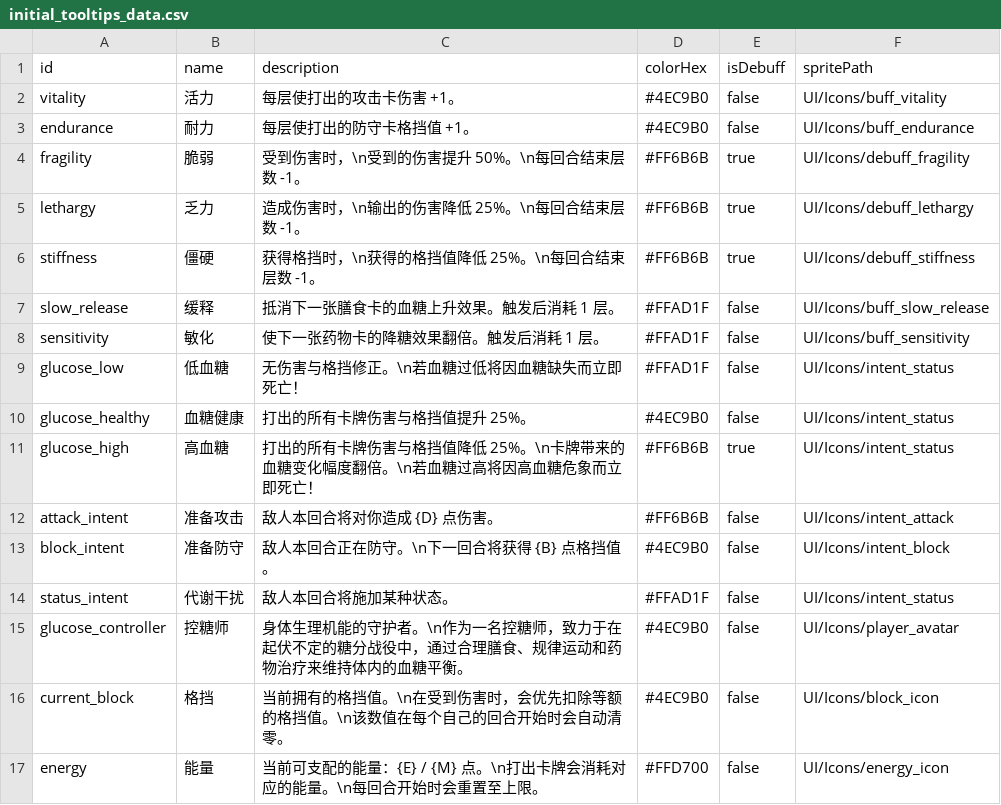
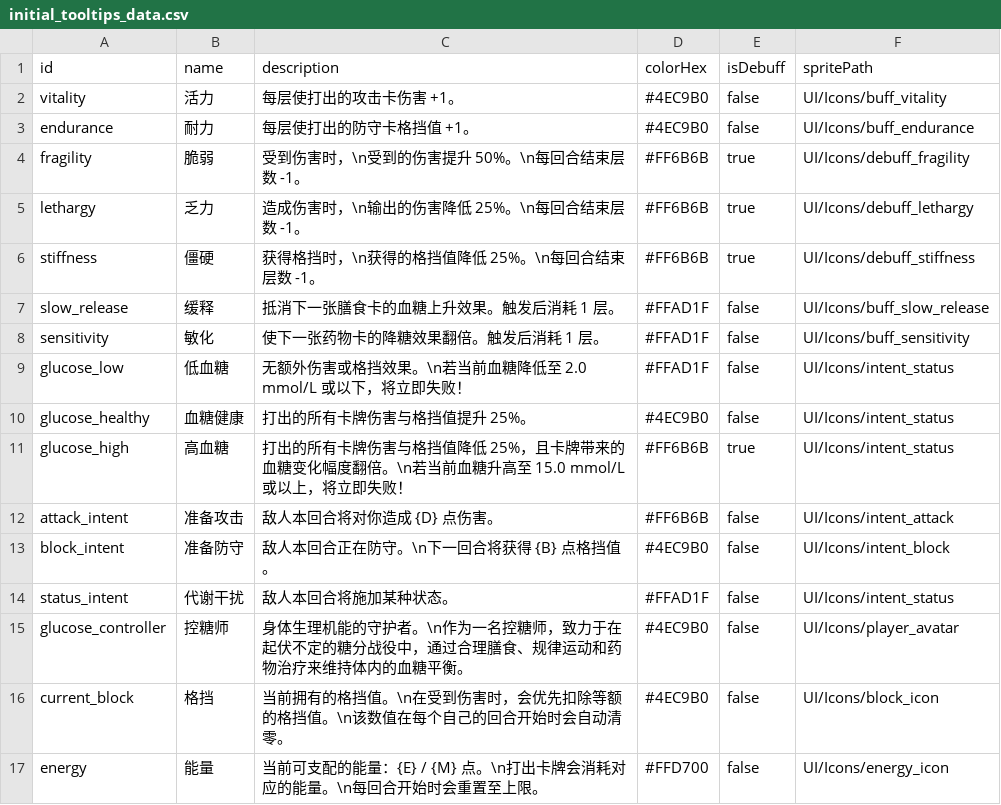
Before and after one commit to Royallseal/card-glucose-master, a CSV file: data/initial_tooltips_data.csv, drawn as a sheet; only a part is shown; the diff names each change by its address in the sheet, - before the commit and + after, or states it on an @@ line.

```diff
--- a/data/initial_tooltips_data.csv
+++ b/data/initial_tooltips_data.csv
-C9 (description): 无伤害与格挡修正。\n若血糖过低将因血糖缺失而立即死亡！
+C9 (description): 无额外伤害或格挡效果。\n若当前血糖降低至 2.0 mmol/L 或以下，将立即失败！
-C11 (description): …降低 25%。\n卡牌带来的血糖变化幅度翻倍。\n若血糖过高将因高血糖危象而立即死亡！
+C11 (description): …降低 25%，且卡牌带来的血糖变化幅度翻倍。\n若当前血糖升高至 15.0 mmol/L 或以上，将立即失败！
```
Also changed, not shown: 10 other files.
